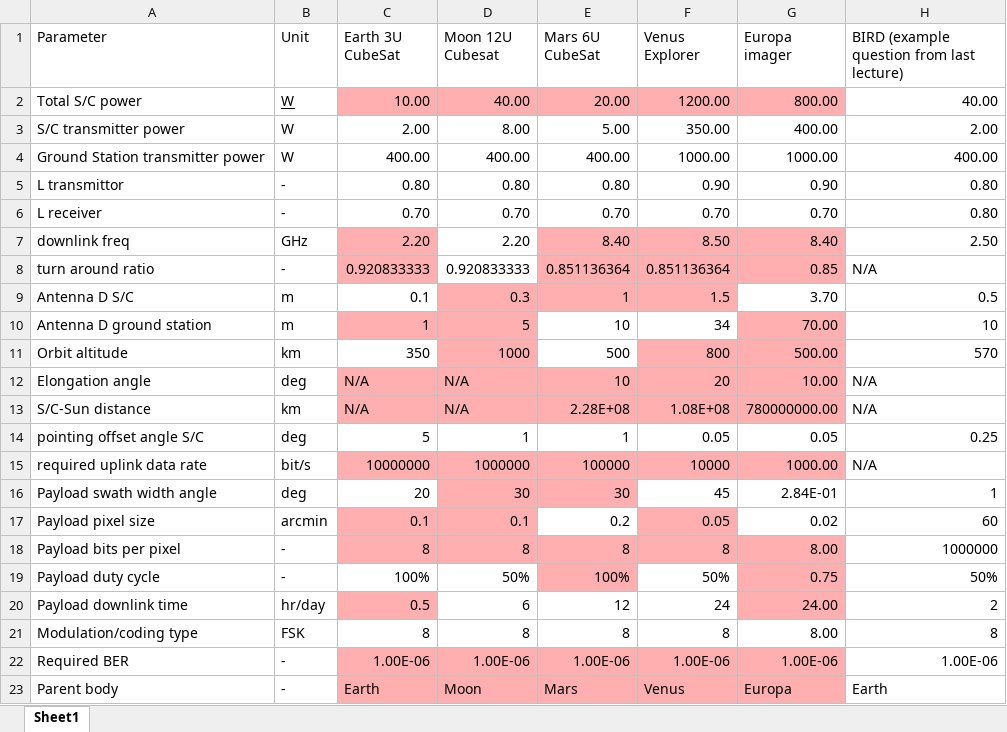
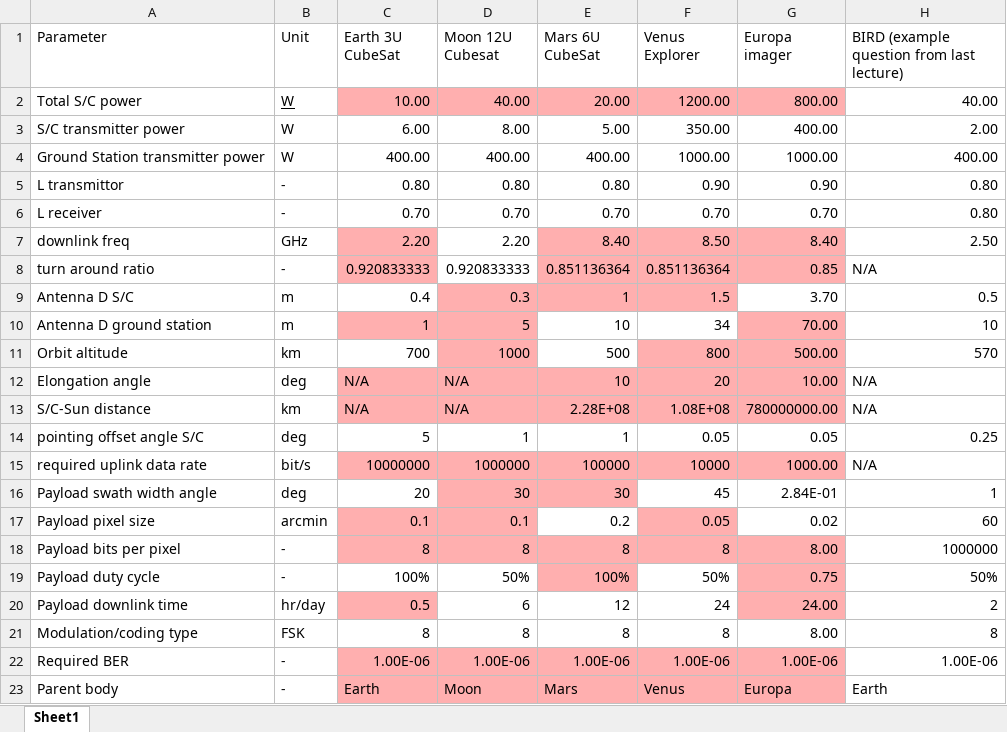
Before and after one commit to 4ndries/ADSEE-2-Group-Assignment-for-Spacecraft-and-Aircraft, an Excel workbook: Spacecraft/linkdata.xlsx, sheet Sheet1, drawn as a sheet; values as stored, in another font and other column widths than the file's, no borders; the diff names each change by its address in the sheet, - before the commit and + after, or states it on an @@ line.

Commit message:
work in progress, this is an intermediate version, working on the Earth 3U cubesat

```diff
--- a/Spacecraft/linkdata.xlsx (sheet Sheet1)
+++ b/Spacecraft/linkdata.xlsx (sheet Sheet1)
-C3 (Earth 3U CubeSat): 2.00
+C3 (Earth 3U CubeSat): 6.00
-C9 (Earth 3U CubeSat): 0.1
+C9 (Earth 3U CubeSat): 0.4
-C11 (Earth 3U CubeSat): 350
+C11 (Earth 3U CubeSat): 700
```
